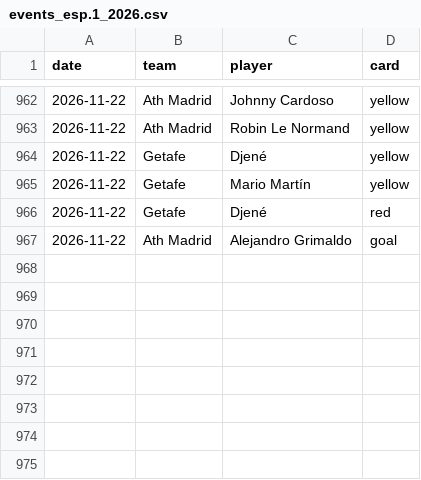
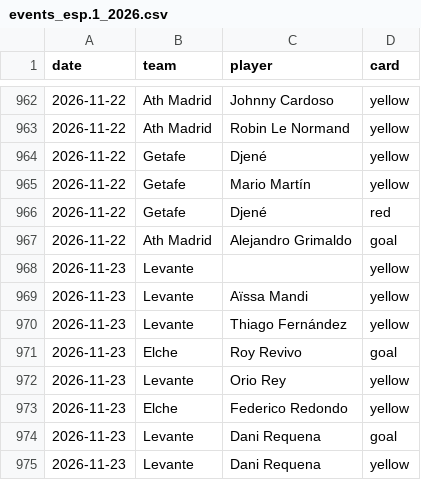
Before and after one commit to SergioMS02/laliga-predictor, a CSV file: data/raw/events_esp.1_2026.csv, drawn as a sheet; only a part is shown, gaps mark what is left out; the diff names each change by its address in the sheet, - before the commit and + after, or states it on an @@ line.

```diff
--- a/data/raw/events_esp.1_2026.csv
+++ b/data/raw/events_esp.1_2026.csv
+row 968: 2026-11-23 | Levante |  | yellow
+row 969: 2026-11-23 | Levante | Aïssa Mandi | yellow
+row 970: 2026-11-23 | Levante | Thiago Fernández | yellow
+row 971: 2026-11-23 | Elche | Roy Revivo | goal
+row 972: 2026-11-23 | Levante | Orio Rey | yellow
+row 973: 2026-11-23 | Elche | Federico Redondo | yellow
+row 974: 2026-11-23 | Levante | Dani Requena | goal
+row 975: 2026-11-23 | Levante | Dani Requena | yellow
```
Also changed, not shown: data/raw/coaches_wikidata.csv, predictions/log.csv, 16 other files.
